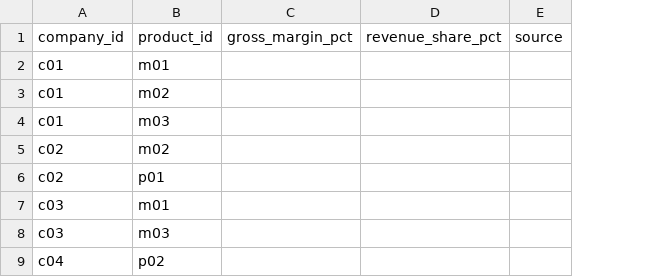
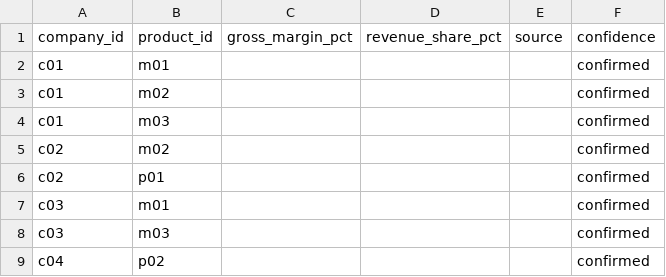
Before and after one commit to caspar9999-jpg/knowledge-graph, a CSV file: data/edges_provide.csv, drawn as a sheet; only a part is shown; the diff names each change by its address in the sheet, - before the commit and + after, or states it on an @@ line.

Commit message:
Schema + importer for auto-ingestion — ProductCategory, aliases, entity resolution, earnings calls adapter, tests

```diff
--- a/data/edges_provide.csv
+++ b/data/edges_provide.csv
+column F (confidence), rows 2-9: all confirmed
```
Also changed, not shown: data/products.csv, 16 other files.
